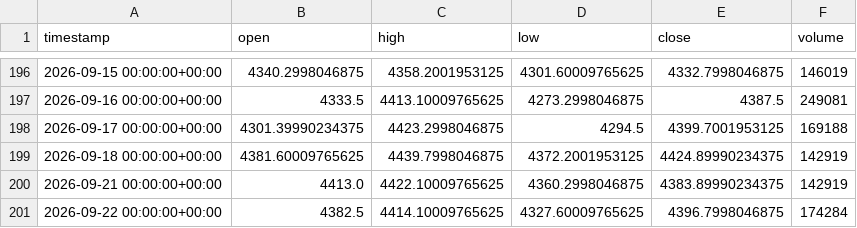
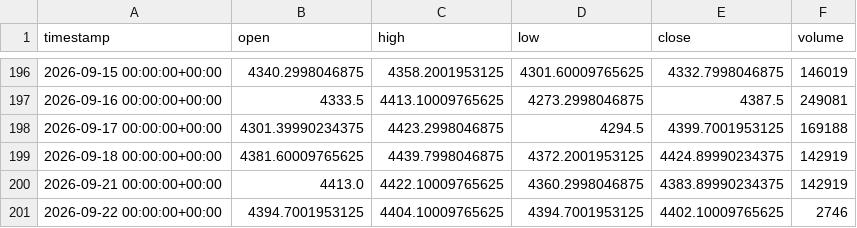
Before and after one commit to maraky122/mesa-brooks, a CSV file: data/ohlc/GCF_1d.csv, drawn as a sheet; only a part is shown, gaps mark what is left out.

```diff
--- a/data/ohlc/GCF_1d.csv
+++ b/data/ohlc/GCF_1d.csv
@@ -200,2 +200,2 @@ timestamp,open,high,low,close,volume
 2026-09-21 00:00:00+00:00,4413.0,4422.10009765625,4360.2998046875,4383.89990234375,142919
-2026-09-22 00:00:00+00:00,4382.5,4414.10009765625,4327.60009765625,4396.7998046875,174284
+2026-09-22 00:00:00+00:00,4394.7001953125,4404.10009765625,4394.7001953125,4402.10009765625,2746
```
Also changed, not shown: data/ohlc/CLF_1d.csv, data/ohlc/CLF_1h.csv, 20 other files.
